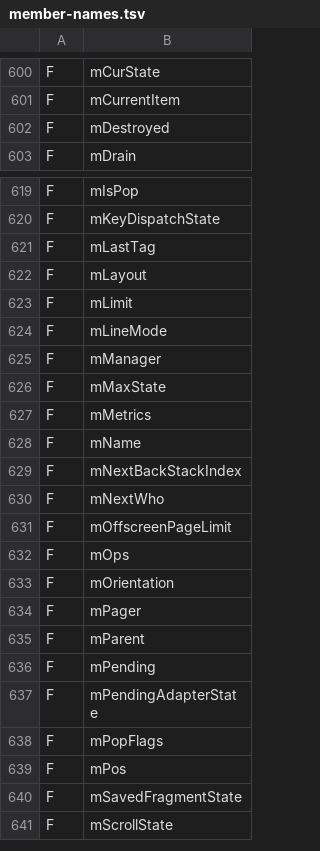
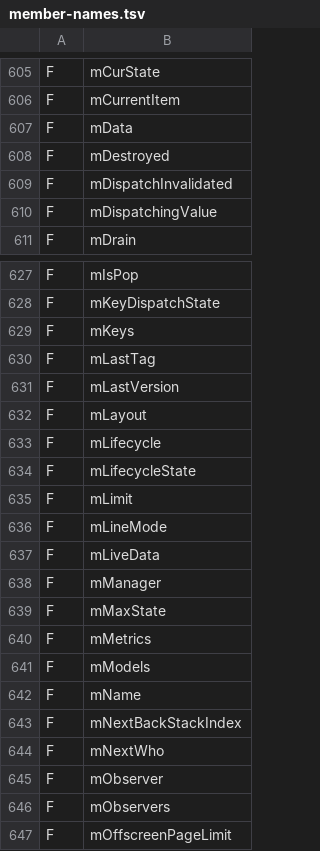
Before and after one commit to shivrajora/picodroid-rs, a TSV file: sdk/member-names.tsv, drawn as a sheet; only a part is shown, gaps mark what is left out; the shorter side is filled out with more unchanged rows; the diff covers the shown part only; the diff names each change by its address in the sheet, - before the commit and + after, or states it on an @@ line.

Commit message:
feat(sdk): picodroid.lifecycle (ViewModel, LiveData); claudeusage pages observe it
Implements docs/designs/claudeusage-fragment-shape-2026-09.md.

SDK: picodroid.lifecycle — ViewModel, ViewModelProvider (+Factory),
ViewModelStore, ViewModelStoreOwner, HasDefaultViewModelProviderFactory,
LiveData, MutableLiveData, Observer, Lifecycle, LifecycleOwner. Pure Java.
Activity is the lifecycle and ViewModel-store owner (no reflection:
getDefaultViewModelProviderFactory() is the override point; a ViewModel
lives as long as its Activity instance). Fragment.getViewLifecycleOwner()
follows the view. A skipped super in a fragment callback stays tolerated,
as on Activity. FragmentStateAdapter's javadoc no longer recommends the
"f" + id tag lookup. The layout packer accepts <picodroid.widget.X>.

claudeusage: pages no longer cast their Context to MainActivity. Data
comes from UsageViewModel, observed per page with the view lifecycle; each
observer posts its repaint to the next tick (chrome + page in one tick
overruns the slow-handler budget). updatePage()/visiblePage() gone.
Lifecycle overrides call super; gone() uses getView(). fragmentdemo and
pagerdemo fragments call super too; fragmentdemo gains 22 lifecycle checks.

Verified: pre-commit, helloworld smoke, sim rows claudeusage, fragmentdemo
(98 checks) and pagerdemo in both shrink modes, pixel A/B of six
claudeusage screens identical, pico_display2_w on the bench with no slow
handler line across page laps, sync and a minute tick.

size: +15,688 B flash on testbench_rp2350, +14,984 B on testbench_rp2040
(not yet accepted into the ratchet; FR-12)

```diff
--- a/sdk/member-names.tsv
+++ b/sdk/member-names.tsv
+row 607: F | mData
+row 609: F | mDispatchInvalidated
+row 610: F | mDispatchingValue
+row 629: F | mKeys
+row 631: F | mLastVersion
+row 633: F | mLifecycle
+row 634: F | mLifecycleState
+row 637: F | mLiveData
+row 641: F | mModels
+row 645: F | mObserver
+row 646: F | mObservers
```
Also changed, not shown: 39 added rows elsewhere in this file, sdk/class-names.tsv, 33 other files.
